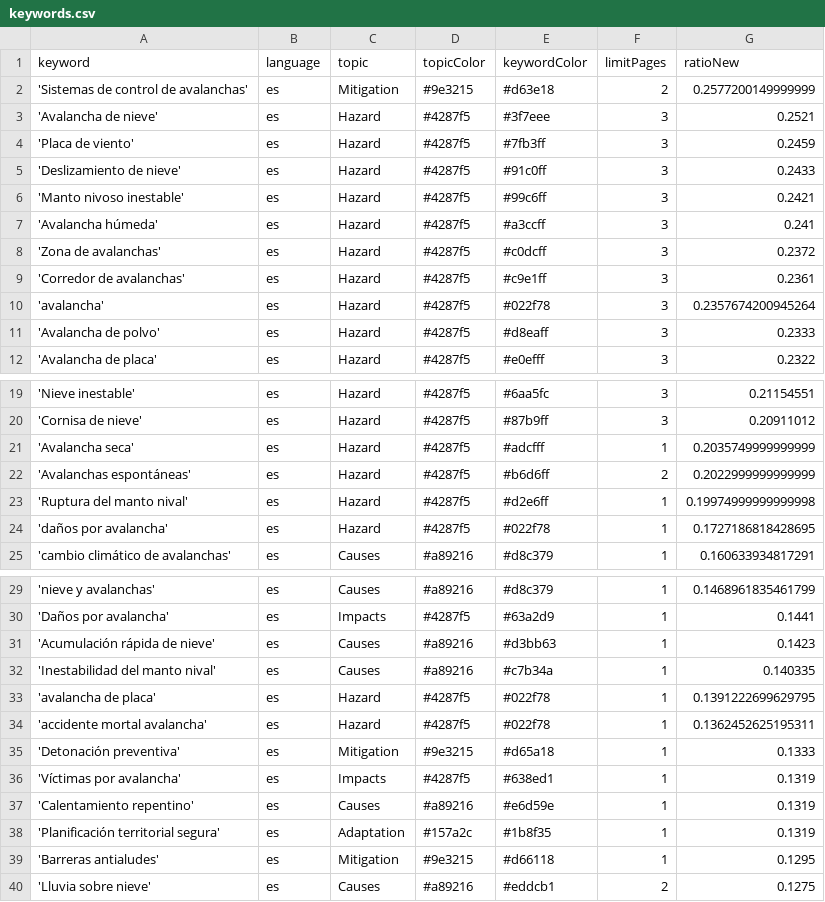
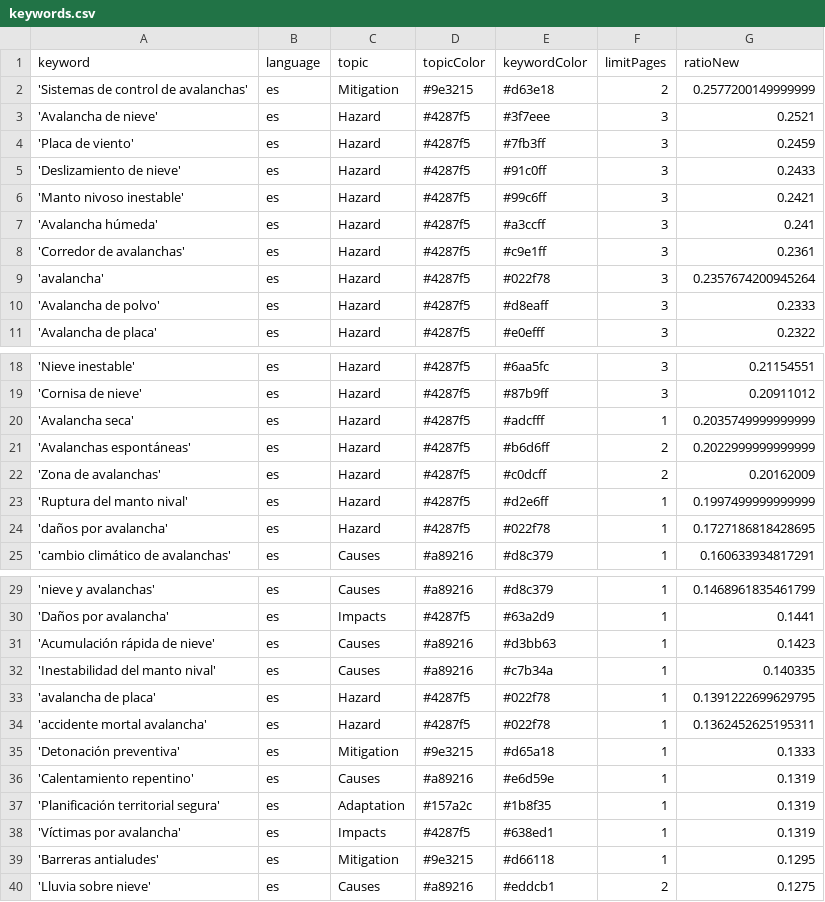
Before and after one commit to picawe-news/AvalanchaIsComing, a CSV file: keywords.csv, drawn as a sheet; only a part is shown, gaps mark what is left out.

Commit message:
Commit from GitHub Actions (harvest:0.0)

```diff
--- a/keywords.csv
+++ b/keywords.csv
@@ -7,3 +7,2 @@ keyword,language,topic,topicColor,keywordColor,limitPages,ratioNew
 'Avalancha húmeda',es,Hazard,#4287f5,#a3ccff,3,0.241
-'Zona de avalanchas',es,Hazard,#4287f5,#c0dcff,3,0.2372
 'Corredor de avalanchas',es,Hazard,#4287f5,#c9e1ff,3,0.2361
@@ -22,3 +21,4 @@ keyword,language,topic,topicColor,keywordColor,limitPages,ratioNew
 'Avalanchas espontáneas',es,Hazard,#4287f5,#b6d6ff,2,0.2022999999999999
-'Ruptura del manto nival',es,Hazard,#4287f5,#d2e6ff,1,0.19974999999999998
+'Zona de avalanchas',es,Hazard,#4287f5,#c0dcff,2,0.20162009
+'Ruptura del manto nival',es,Hazard,#4287f5,#d2e6ff,1,0.1997499999999999
 'daños por avalancha',es,Hazard,#4287f5,#022f78,1,0.1727186818428695
@@ -35,5 +35,5 @@ keyword,language,topic,topicColor,keywordColor,limitPages,ratioNew
 'Detonación preventiva',es,Mitigation,#9e3215,#d65a18,1,0.1333
-'Víctimas por avalancha',es,Impacts,#4287f5,#638ed1,1,0.1319
 'Calentamiento repentino',es,Causes,#a89216,#e6d59e,1,0.1319
 'Planificación territorial segura',es,Adaptation,#157a2c,#1b8f35,1,0.1319
+'Víctimas por avalancha',es,Impacts,#4287f5,#638ed1,1,0.1319
 'Barreras antialudes',es,Mitigation,#9e3215,#d66118,1,0.1295
```
